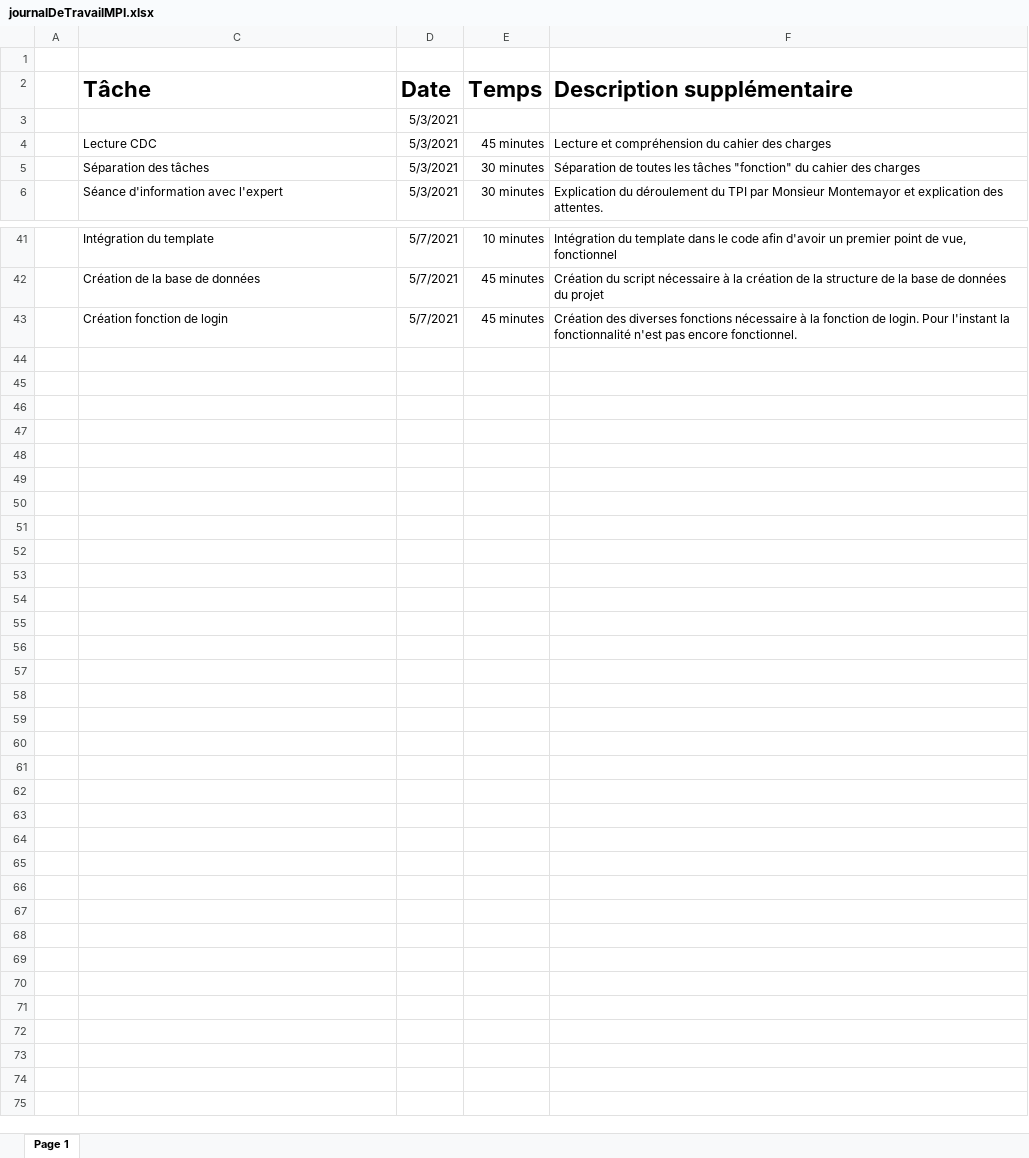
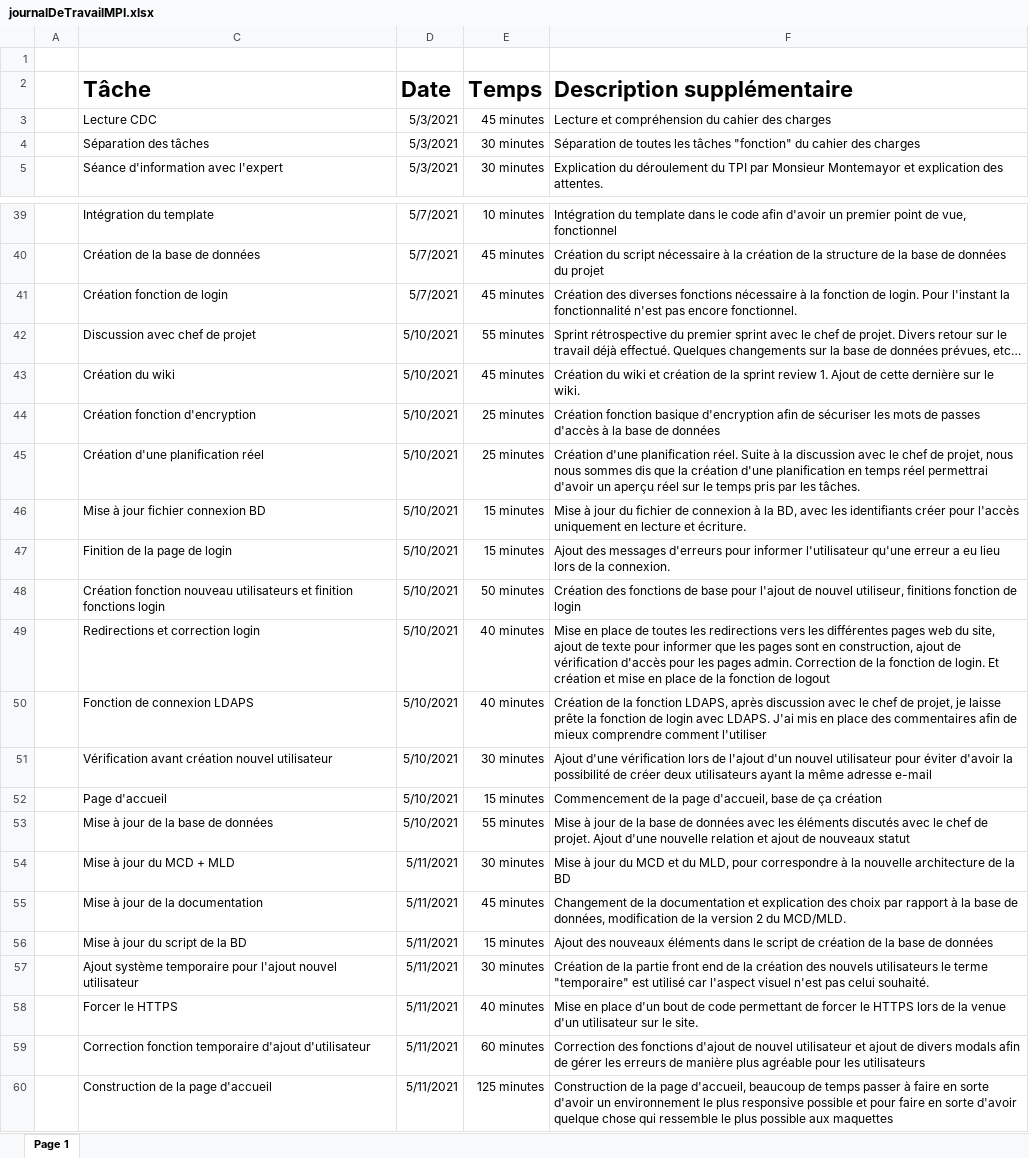
Before and after one commit to LouisRichard/TPI-Gestion-de-stock, an Excel workbook: Documentation/journalDeTravailMPI.xlsx, sheet Page 1, drawn as a sheet; only a part is shown, gaps mark what is left out; values as stored, in another font and other column widths than the file's, no borders; table styles not drawn; removed rows and columns are numbered as before the commit, all else as after; the diff covers the shown part only; the diff names each change by its address in the sheet, - before the commit and + after, or states it on an @@ line.

Commit message:
Dernière modification
Modification journal de bord et doc et modification de la page d'accueil

```diff
--- a/Documentation/journalDeTravailMPI.xlsx (sheet Page 1)
+++ b/Documentation/journalDeTravailMPI.xlsx (sheet Page 1)
-row 3:  |  | 5/3/2021
+row 42:  | Discussion avec chef de projet | 5/10/2021 | 55 minutes | Sprint rétrospective du premier sprint avec le chef de projet. Divers retour sur le travail déjà effectué. Quelques changements sur la base de données prévues, etc…
+row 43:  | Création du wiki | 5/10/2021 | 45 minutes | Création du wiki et création de la sprint review 1. Ajout de cette dernière sur le wiki.
+row 44:  | Création fonction d'encryption | 5/10/2021 | 25 minutes | Création fonction basique d'encryption afin de sécuriser les mots de passes d'accès à la base de données
+row 45:  | Création d'une planification réel | 5/10/2021 | 25 minutes | Création d'une planification réel. Suite à la discussion avec le chef de projet, nous nous sommes dis que la création d'une planification en temps réel permettrai d'avoir un aperçu réel sur le temps pris par les tâches.
+row 46:  | Mise à jour fichier connexion BD | 5/10/2021 | 15 minutes | Mise à jour du fichier de connexion à la BD, avec les identifiants créer pour l'accès uniquement en lecture et écriture.
+row 47:  | Finition de la page de login | 5/10/2021 | 15 minutes | Ajout des messages d'erreurs pour informer l'utilisateur qu'une erreur a eu lieu lors de la connexion.
+row 48:  | Création fonction nouveau utilisateurs et finition fonctions login | 5/10/2021 | 50 minutes | Création des fonctions de base pour l'ajout de nouvel utiliseur, finitions fonction de login
+row 49:  | Redirections et correction login | 5/10/2021 | 40 minutes | Mise en place de toutes les redirections vers les différentes pages web du site, ajout de texte pour informer que les pages sont en construction, ajout de vérification d'accès pour les pages admin. Correction de la fonction de login. Et création et mise en place de la fonction de logout
+row 50:  | Fonction de connexion LDAPS | 5/10/2021 | 40 minutes | Création de la fonction LDAPS, après discussion avec le chef de projet, je laisse prête la fonction de login avec LDAPS. J'ai mis en place des commentaires afin de mieux comprendre comment l'utiliser
+row 51:  | Vérification avant création nouvel utilisateur | 5/10/2021 | 30 minutes | Ajout d'une vérification lors de l'ajout d'un nouvel utilisateur pour éviter d'avoir la possibilité de créer deux utilisateurs ayant la même adresse e-mail
+row 52:  | Page d'accueil | 5/10/2021 | 15 minutes | Commencement de la page d'accueil, base de ça création
+row 53:  | Mise à jour de la base de données | 5/10/2021 | 55 minutes | Mise à jour de la base de données avec les éléments discutés avec le chef de projet. Ajout d'une nouvelle relation et ajout de nouveaux statut
+row 54:  | Mise à jour du MCD + MLD | 5/11/2021 | 30 minutes | Mise à jour du MCD et du MLD, pour correspondre à la nouvelle architecture de la BD
+row 55:  | Mise à jour de la documentation | 5/11/2021 | 45 minutes | Changement de la documentation et explication des choix par rapport à la base de données, modification de la version 2 du MCD/MLD.
+row 56:  | Mise à jour du script de la BD | 5/11/2021 | 15 minutes | Ajout des nouveaux éléments dans le script de création de la base de données
+row 57:  | Ajout système temporaire pour l'ajout nouvel utilisateur | 5/11/2021 | 30 minutes | Création de la partie front end de la création des nouvels utilisateurs le terme "temporaire" est utilisé car l'aspect visuel n'est pas celui souhaité.
+row 58:  | Forcer le HTTPS | 5/11/2021 | 40 minutes | Mise en place d'un bout de code permettant de forcer le HTTPS lors de la venue d'un utilisateur sur le site.
+row 59:  | Correction fonction temporaire d'ajout d'utilisateur | 5/11/2021 | 60 minutes | Correction des fonctions d'ajout de nouvel utilisateur et ajout de divers modals afin de gérer les erreurs de manière plus agréable pour les utilisateurs
+row 60:  | Construction de la page d'accueil | 5/11/2021 | 125 minutes | Construction de la page d'accueil, beaucoup de temps passer à faire en sorte d'avoir un environnement le plus responsive possible et pour faire en sorte d'avoir quelque chose qui ressemble le plus possible aux maquettes
```
Also changed, not shown: 1 removed row elsewhere in this sheet, 5 other files.
